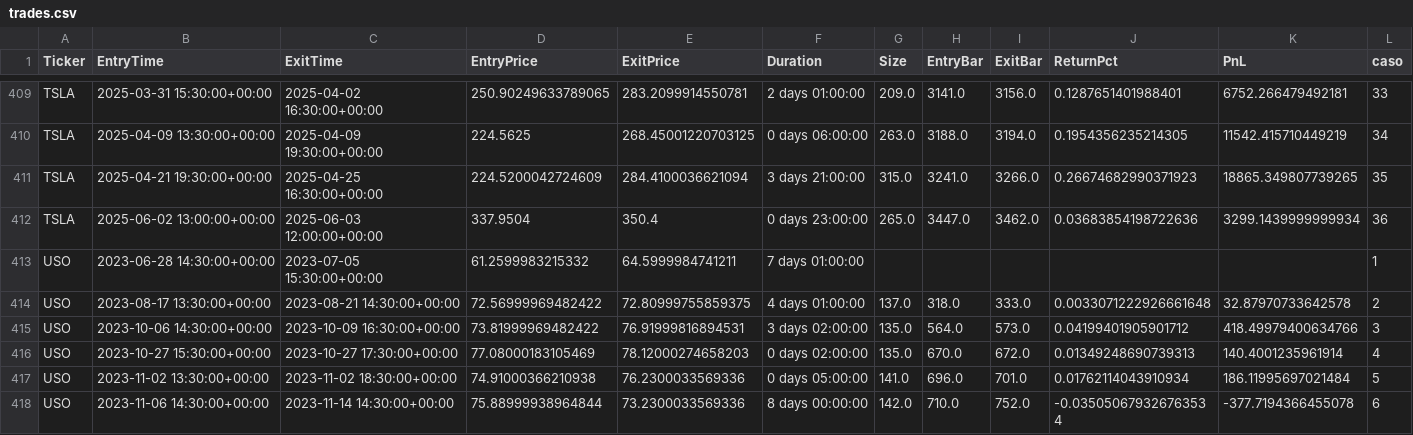
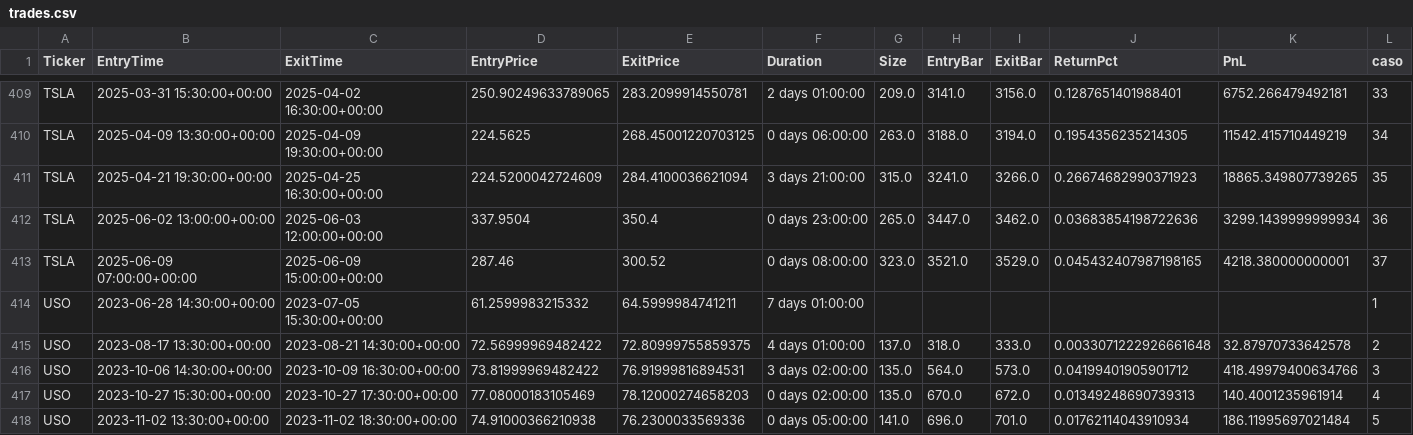
Before and after one commit to kaliinversionesyservicios/TraderEstrategias, a CSV file: data/backtesting/trades.csv, drawn as a sheet; only a part is shown, gaps mark what is left out; the shorter side is filled out with more unchanged rows.

Commit message:
Update data notebook Rup. Canal Resistencia

```diff
--- a/data/backtesting/trades.csv
+++ b/data/backtesting/trades.csv
@@ -412,2 +412,3 @@ TSLA	2025-04-21 19:30:00+00:00	2025-04-25 16:30:00+00:00	224.5200042724609	284.4
 TSLA	2025-06-02 13:00:00+00:00	2025-06-03 12:00:00+00:00	337.9504	350.4	0 days 23:00:00	265.0	3447.0	3462.0	0.03683854198722636	3299.1439999999934	36
+TSLA	2025-06-09 07:00:00+00:00	2025-06-09 15:00:00+00:00	287.46	300.52	0 days 08:00:00	323.0	3521.0	3529.0	0.045432407987198165	4218.380000000001	37
 USO	2023-06-28 14:30:00+00:00	2023-07-05 15:30:00+00:00	61.2599983215332	64.5999984741211	7 days 01:00:00						1
```
Also changed, not shown: data/backtesting/estadisticas.csv, 1 other file.
